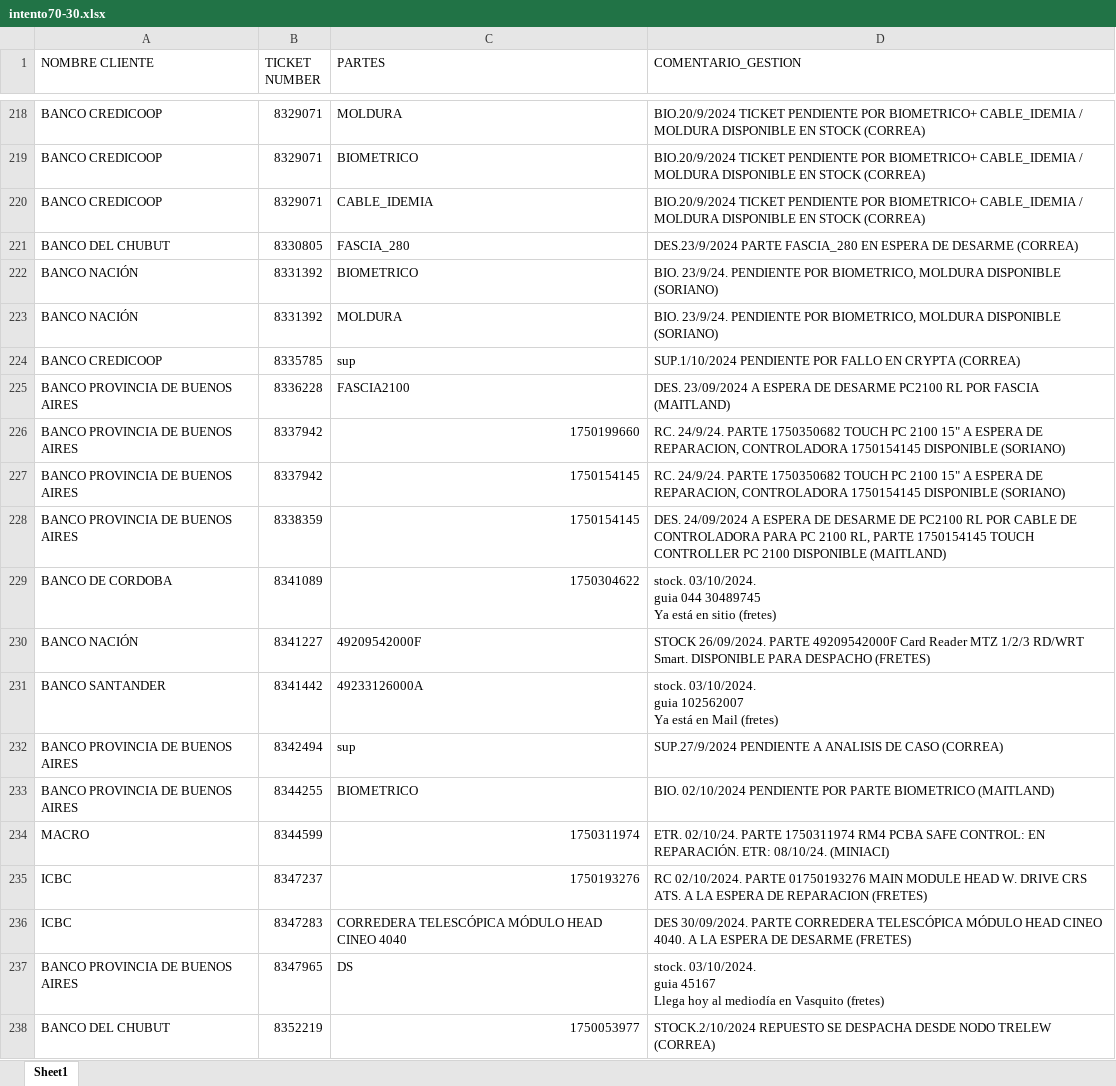
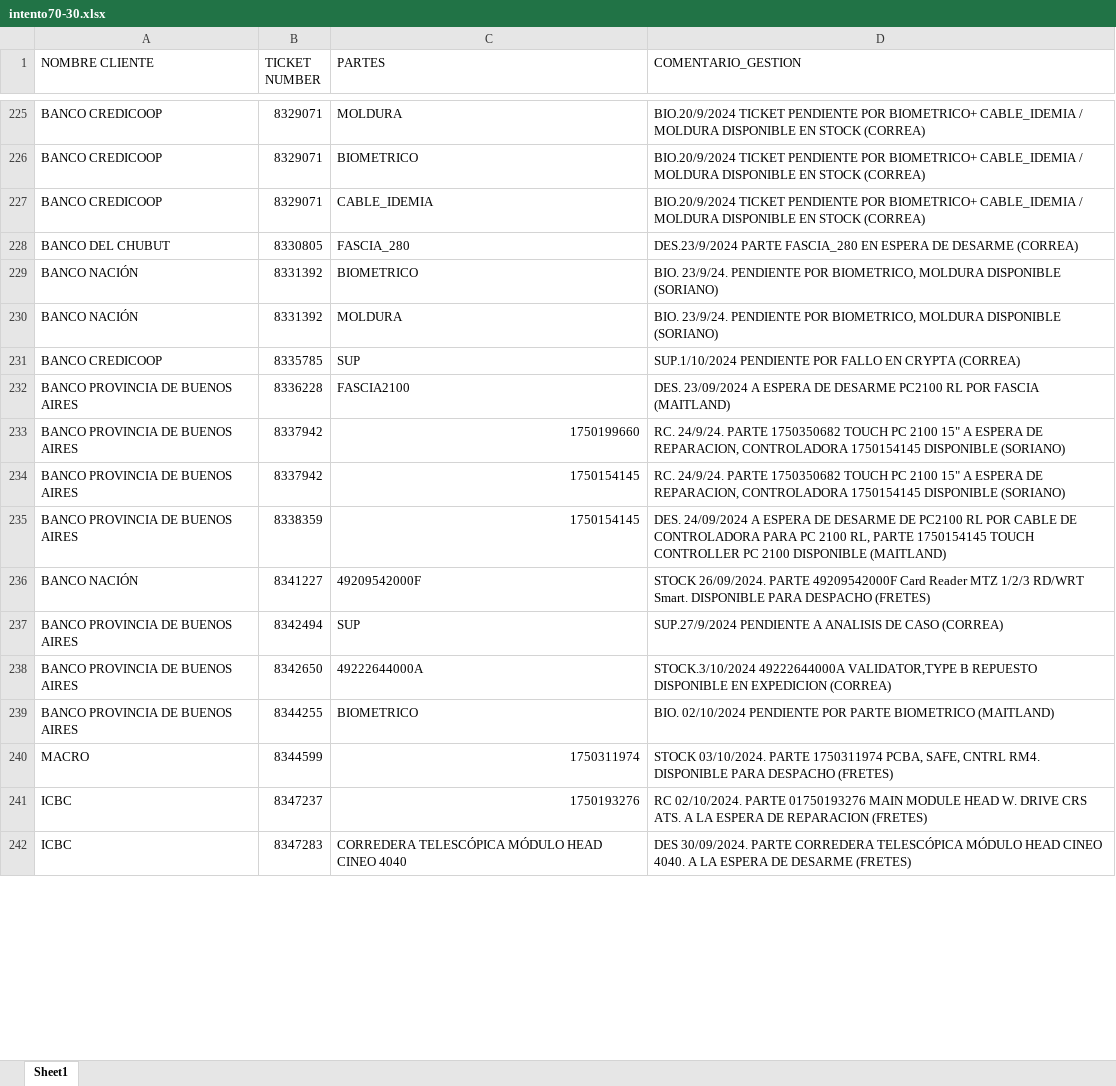
Before and after one commit to lucasrdrz/testdn, an Excel workbook: intento70-30.xlsx, sheet Sheet1, drawn as a sheet; only a part is shown, gaps mark what is left out; values as stored, in another font and other column widths than the file's, no cell formats; removed rows and columns are numbered as before the commit, all else as after; ↵ is a line break in a cell; the diff covers the shown part only; the diff names each change by its address in the sheet, - before the commit and + after, or states it on an @@ line.

```diff
--- a/intento70-30.xlsx (sheet Sheet1)
+++ b/intento70-30.xlsx (sheet Sheet1)
-C231 (PARTES): sup
+C231 (PARTES): SUP
-row 229: BANCO DE CORDOBA | 8341089 | 1750304622 | stock. 03/10/2024. ↵ guia 044 30489745 ↵ Ya está en sitio (fretes)
-row 231: BANCO SANTANDER | 8341442 | 49233126000A | stock. 03/10/2024. ↵ guia 102562007 ↵ Ya está en Mail (fretes)
-C237 (PARTES): sup
+C237 (PARTES): SUP
+row 238: BANCO PROVINCIA DE BUENOS AIRES | 8342650 | 49222644000A | STOCK.3/10/2024 49222644000A VALIDATOR,TYPE B REPUESTO DISPONIBLE EN EXPEDICION (CORREA)
-D240 (COMENTARIO_GESTION): ETR. 02/10/24. PARTE 1750311974 RM4 PCBA SAFE CONTROL: EN REPARACIÓN. ETR: 08/10/24. (MINIACI)
+D240 (COMENTARIO_GESTION): STOCK 03/10/2024. PARTE 1750311974 PCBA, SAFE, CNTRL RM4. DISPONIBLE PARA DESPACHO (FRETES)
-row 237: BANCO PROVINCIA DE BUENOS AIRES | 8347965 | DS | stock. 03/10/2024. ↵ guia 45167 ↵ Llega hoy al mediodía en Vasquito (fretes)
-row 238: BANCO DEL CHUBUT | 8352219 | 1750053977 | STOCK.2/10/2024 REPUESTO SE DESPACHA DESDE NODO TRELEW (CORREA)
```
Also changed, not shown: 27 added rows, 28 removed rows and 6 edited cells elsewhere in this sheet, cell formats, ReporteReparacionEfectiveOnline.xlsx, TicktesPendientes.xlsx.
